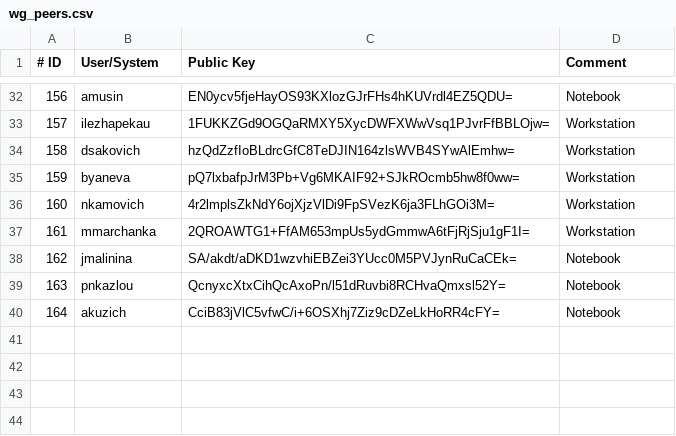
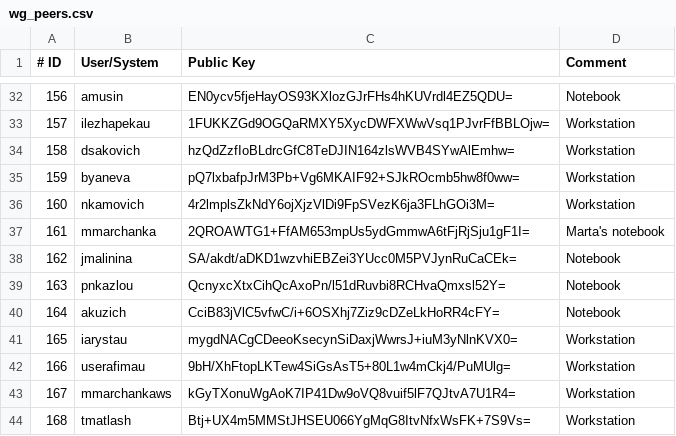
Before and after one commit to icdc-io/location-zby, a CSV file: files/wg_peers.csv, drawn as a sheet; only a part is shown, gaps mark what is left out.

Commit message:
Added iarystau wg key

```diff
--- a/files/wg_peers.csv
+++ b/files/wg_peers.csv
@@ -36,3 +36,3 @@
 160;nkamovich;4r2lmplsZkNdY6ojXjzVlDi9FpSVezK6ja3FLhGOi3M=;Workstation
-161;mmarchanka;2QROAWTG1+FfAM653mpUs5ydGmmwA6tFjRjSju1gF1I=;Workstation
+161;mmarchanka;2QROAWTG1+FfAM653mpUs5ydGmmwA6tFjRjSju1gF1I=;Marta's notebook
 162;jmalinina;SA/akdt/aDKD1wzvhiEBZei3YUcc0M5PVJynRuCaCEk=;Notebook
@@ -40 +40,5 @@
 164;akuzich;CciB83jVlC5vfwC/i+6OSXhj7Ziz9cDZeLkHoRR4cFY=;Notebook
+165;iarystau;mygdNACgCDeeoKsecynSiDaxjWwrsJ+iuM3yNlnKVX0=;Workstation
+166;userafimau;9bH/XhFtopLKTew4SiGsAsT5+80L1w4mCkj4/PuMUlg=;Workstation
+167;mmarchankaws;kGyTXonuWgAoK7IP41Dw9oVQ8vuif5lF7QJtvA7U1R4=;Workstation
+168;tmatlash;Btj+UX4m5MMStJHSEU066YgMqG8ItvNfxWsFK+7S9Vs=;Workstation
```
